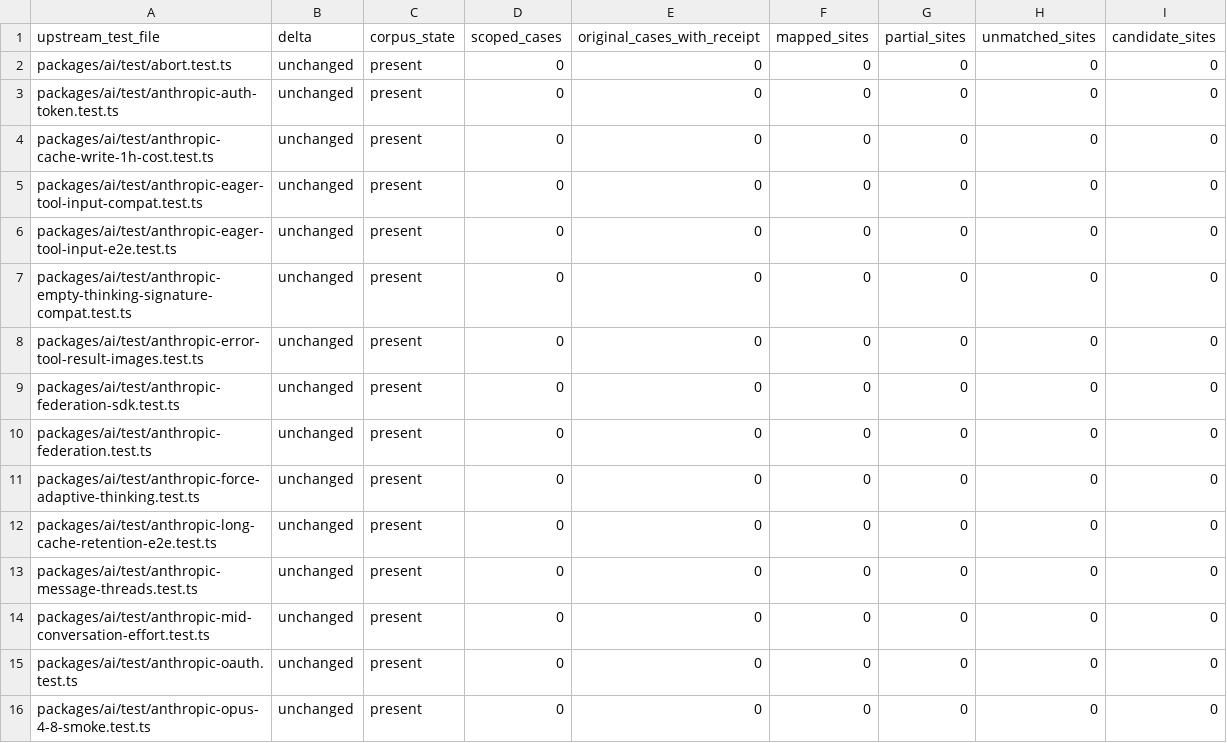
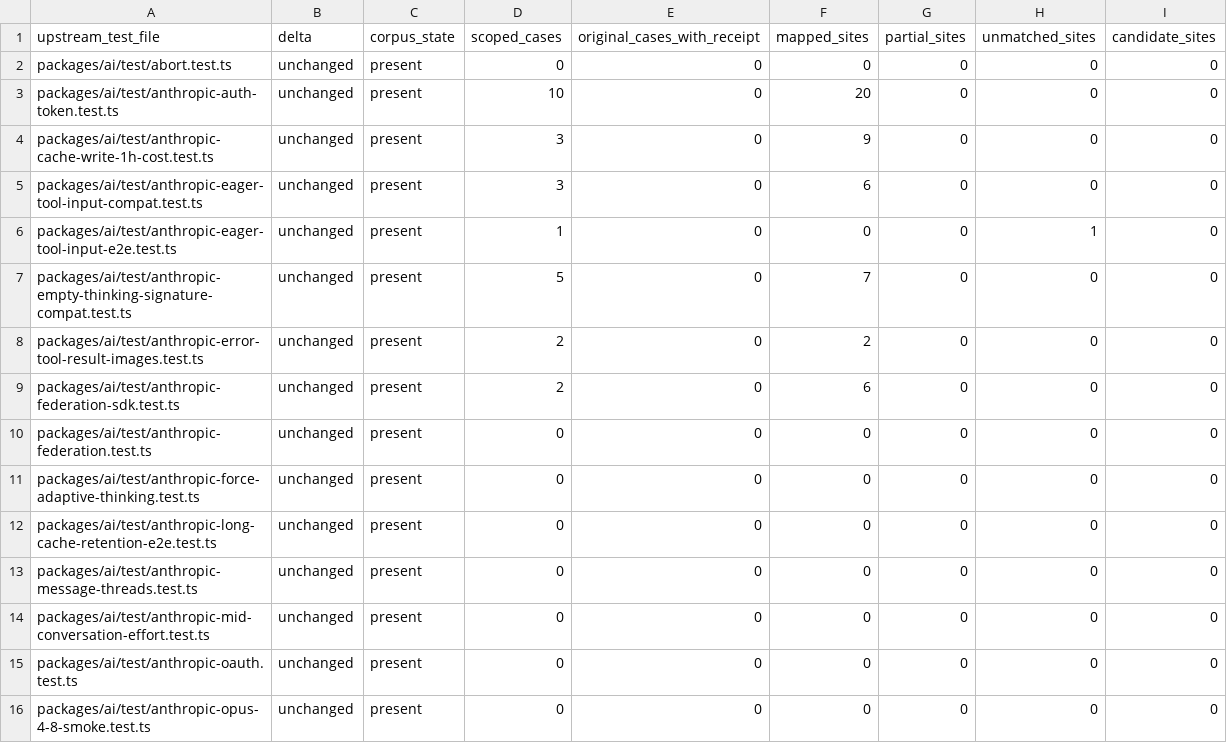
Before and after one commit to rcarmo/go-ai, a TSV file: docs/upstream-v1.7.0/test-crosswalk.tsv, drawn as a sheet; only a part is shown.

Commit message:
docs: locate unchanged AI batch assertions
Record 51 pinned source assertion sites and explicit live-provider gaps for the first bounded unchanged AI batch.

```diff
--- a/docs/upstream-v1.7.0/test-crosswalk.tsv
+++ b/docs/upstream-v1.7.0/test-crosswalk.tsv
@@ -2,9 +2,9 @@ upstream_test_file	delta	corpus_state	scoped_cases	original_cases_with_receipt	m
 packages/ai/test/abort.test.ts	unchanged	present	0	0	0	0	0	0
-packages/ai/test/anthropic-auth-token.test.ts	unchanged	present	0	0	0	0	0	0
-packages/ai/test/anthropic-cache-write-1h-cost.test.ts	unchanged	present	0	0	0	0	0	0
-packages/ai/test/anthropic-eager-tool-input-compat.test.ts	unchanged	present	0	0	0	0	0	0
-packages/ai/test/anthropic-eager-tool-input-e2e.test.ts	unchanged	present	0	0	0	0	0	0
-packages/ai/test/anthropic-empty-thinking-signature-compat.test.ts	unchanged	present	0	0	0	0	0	0
-packages/ai/test/anthropic-error-tool-result-images.test.ts	unchanged	present	0	0	0	0	0	0
-packages/ai/test/anthropic-federation-sdk.test.ts	unchanged	present	0	0	0	0	0	0
+packages/ai/test/anthropic-auth-token.test.ts	unchanged	present	10	0	20	0	0	0
+packages/ai/test/anthropic-cache-write-1h-cost.test.ts	unchanged	present	3	0	9	0	0	0
+packages/ai/test/anthropic-eager-tool-input-compat.test.ts	unchanged	present	3	0	6	0	0	0
+packages/ai/test/anthropic-eager-tool-input-e2e.test.ts	unchanged	present	1	0	0	0	1	0
+packages/ai/test/anthropic-empty-thinking-signature-compat.test.ts	unchanged	present	5	0	7	0	0	0
+packages/ai/test/anthropic-error-tool-result-images.test.ts	unchanged	present	2	0	2	0	0	0
+packages/ai/test/anthropic-federation-sdk.test.ts	unchanged	present	2	0	6	0	0	0
 packages/ai/test/anthropic-federation.test.ts	unchanged	present	0	0	0	0	0	0
```
Also changed, not shown: 1 other file.
